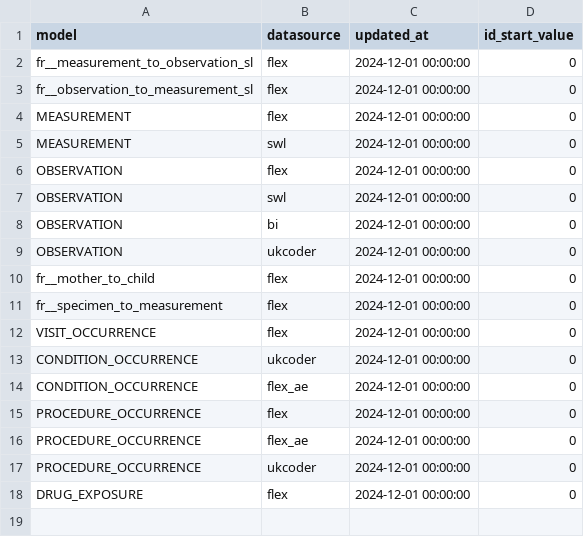
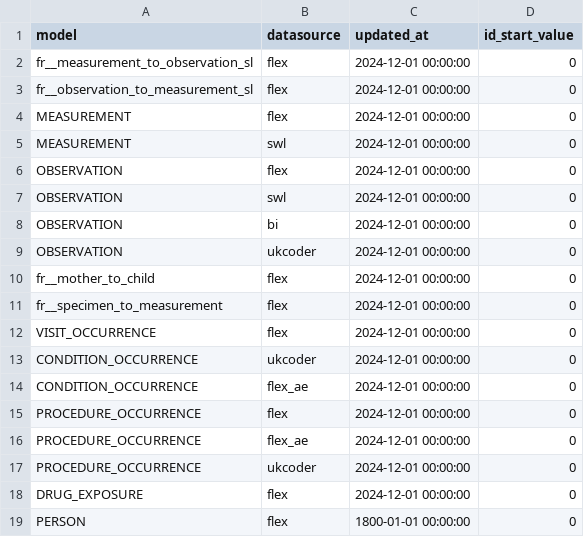
Before and after one commit to lsc-sde/lth_omop, a CSV file: seeds/cdc__updated_at_default.csv, drawn as a sheet.

```diff
--- a/seeds/cdc__updated_at_default.csv
+++ b/seeds/cdc__updated_at_default.csv
@@ -18 +18,2 @@ PROCEDURE_OCCURRENCE,ukcoder,2024-12-01 00:00:00,0
 DRUG_EXPOSURE,flex,2024-12-01 00:00:00,0
+PERSON,flex,1800-01-01 00:00:00,0
```
Also changed, not shown: seeds/scr__field_mappings.csv, 25 other files.
